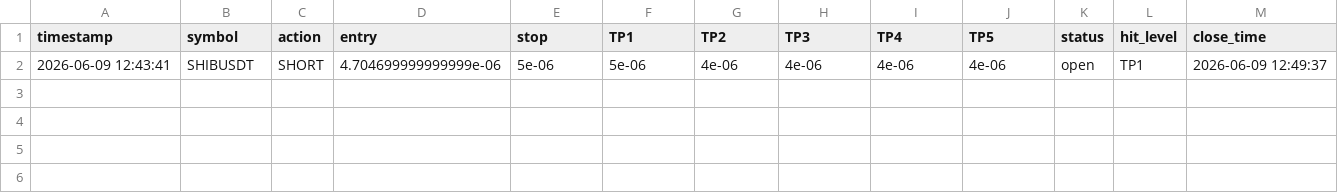
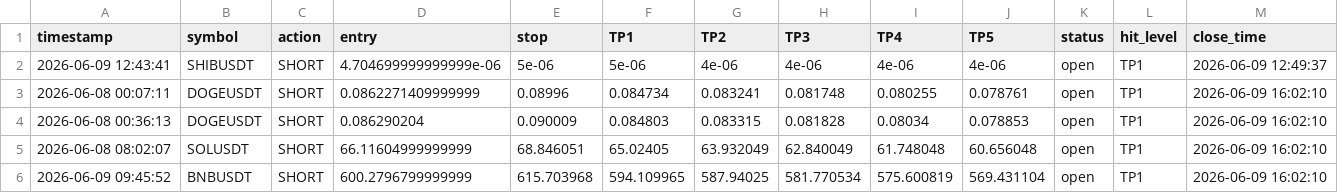
Before and after one commit to mrakbar8175-blip/Crypto-signal-bot, a CSV file: trade_results.csv, drawn as a sheet; the diff names each change by its address in the sheet, - before the commit and + after, or states it on an @@ line.

```diff
--- a/trade_results.csv
+++ b/trade_results.csv
+row 3: 2026-06-08 00:07:11 | DOGEUSDT | SHORT | 0.0862271409999999 | 0.08996 | 0.084734 | 0.083241 | 0.081748 | 0.080255 | 0.078761 | open | TP1 | 2026-06-09 16:02:10
+row 4: 2026-06-08 00:36:13 | DOGEUSDT | SHORT | 0.086290204 | 0.090009 | 0.084803 | 0.083315 | 0.081828 | 0.08034 | 0.078853 | open | TP1 | 2026-06-09 16:02:10
+row 5: 2026-06-08 08:02:07 | SOLUSDT | SHORT | 66.11604999999999 | 68.846051 | 65.02405 | 63.932049 | 62.840049 | 61.748048 | 60.656048 | open | TP1 | 2026-06-09 16:02:10
+row 6: 2026-06-09 09:45:52 | BNBUSDT | SHORT | 600.2796799999999 | 615.703968 | 594.109965 | 587.94025 | 581.770534 | 575.600819 | 569.431104 | open | TP1 | 2026-06-09 16:02:10
```
Also changed, not shown: open_trades.csv, trade_log.csv.
